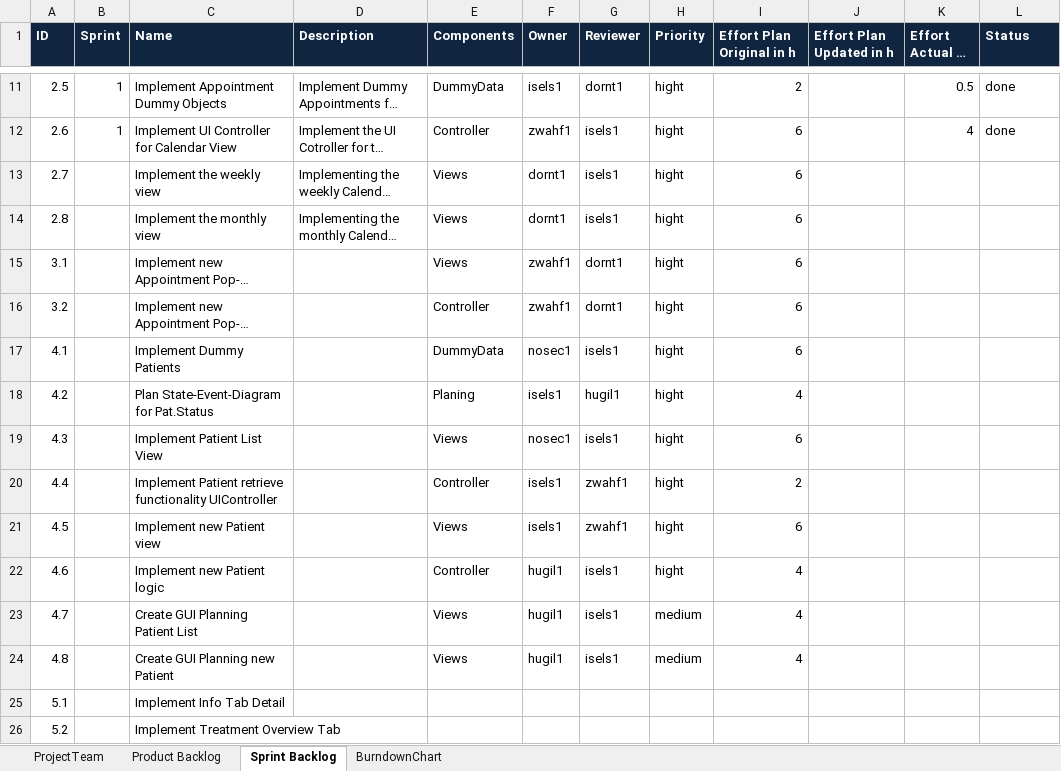
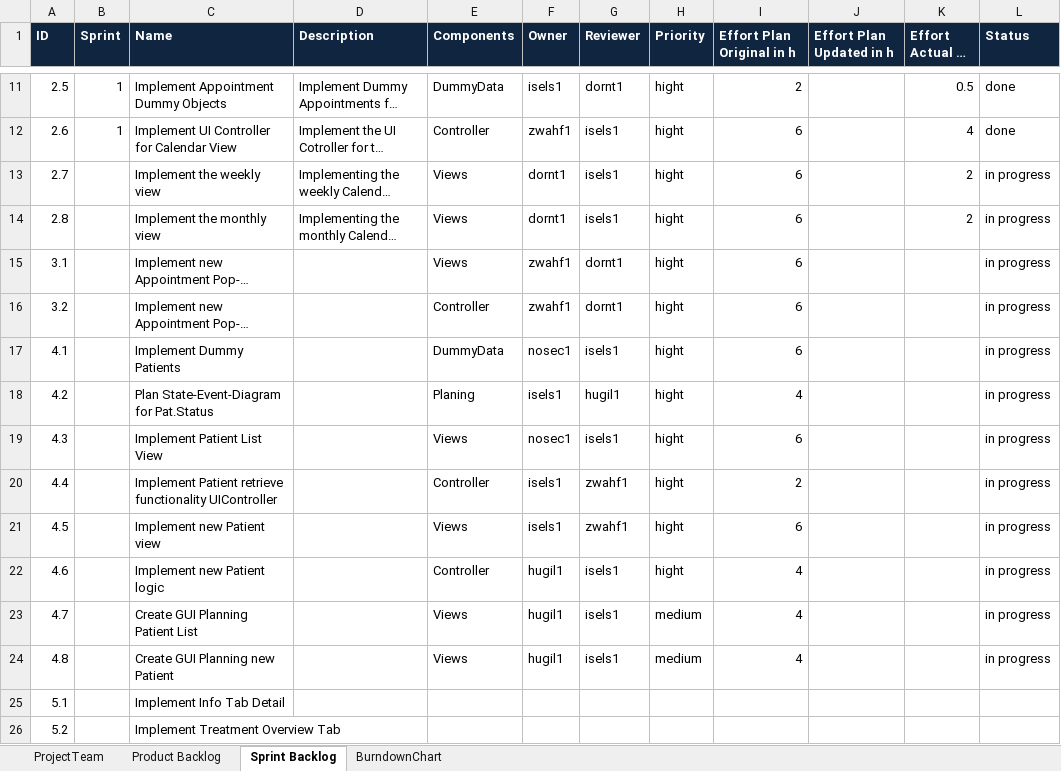
Before and after one commit to isels1/ch.bfh.btx8081.w2015.blue, an Excel workbook: doc/task10/scrum_grp_blue.xlsx, sheet Sprint Backlog, drawn as a sheet; only a part is shown, gaps mark what is left out; long unchanged cells end in …; values as stored, in another font and other column widths than the file's, no borders; the diff names each change by its address in the sheet, - before the commit and + after, or states it on an @@ line.

Commit message:
update effort

```diff
--- a/doc/task10/scrum_grp_blue.xlsx (sheet Sprint Backlog)
+++ b/doc/task10/scrum_grp_blue.xlsx (sheet Sprint Backlog)
-K13:K14 (Effort Actual in h): (empty)
+K13:K14 (Effort Actual in h): 2
-L13:L24 (Status): (empty)
+L13:L24 (Status): in progress
```
